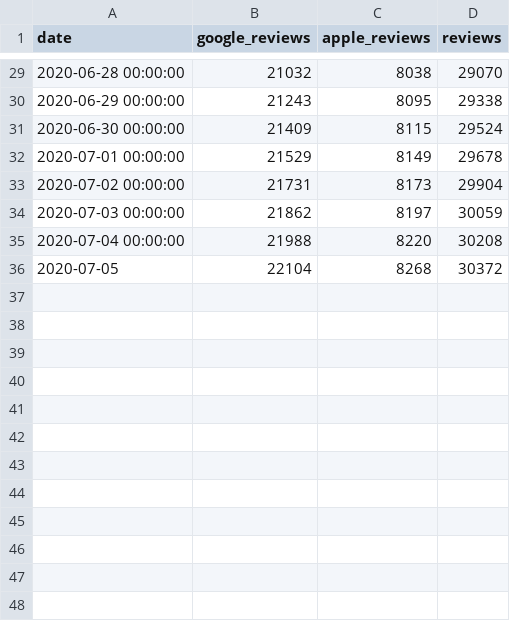
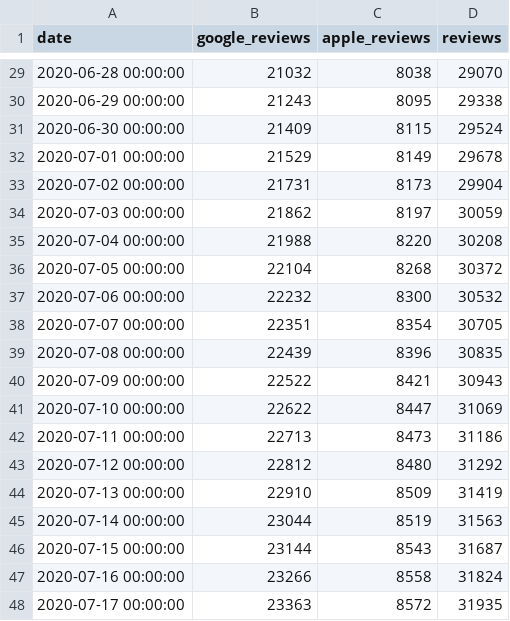
Before and after one commit to maxdevblock/immuni-app-downloads, a CSV file: immuni-reviews.csv, drawn as a sheet; only a part is shown, gaps mark what is left out.

```diff
--- a/immuni-reviews.csv
+++ b/immuni-reviews.csv
@@ -35,2 +35,14 @@ date,google_reviews,apple_reviews,reviews
 2020-07-04 00:00:00,21988,8220,30208
-2020-07-05,22104,8268,30372
+2020-07-05 00:00:00,22104,8268,30372
+2020-07-06 00:00:00,22232,8300,30532
+2020-07-07 00:00:00,22351,8354,30705
+2020-07-08 00:00:00,22439,8396,30835
+2020-07-09 00:00:00,22522,8421,30943
+2020-07-10 00:00:00,22622,8447,31069
+2020-07-11 00:00:00,22713,8473,31186
+2020-07-12 00:00:00,22812,8480,31292
+2020-07-13 00:00:00,22910,8509,31419
+2020-07-14 00:00:00,23044,8519,31563
+2020-07-15 00:00:00,23144,8543,31687
+2020-07-16 00:00:00,23266,8558,31824
+2020-07-17 00:00:00,23363,8572,31935
```
Also changed, not shown: 1 other file.
